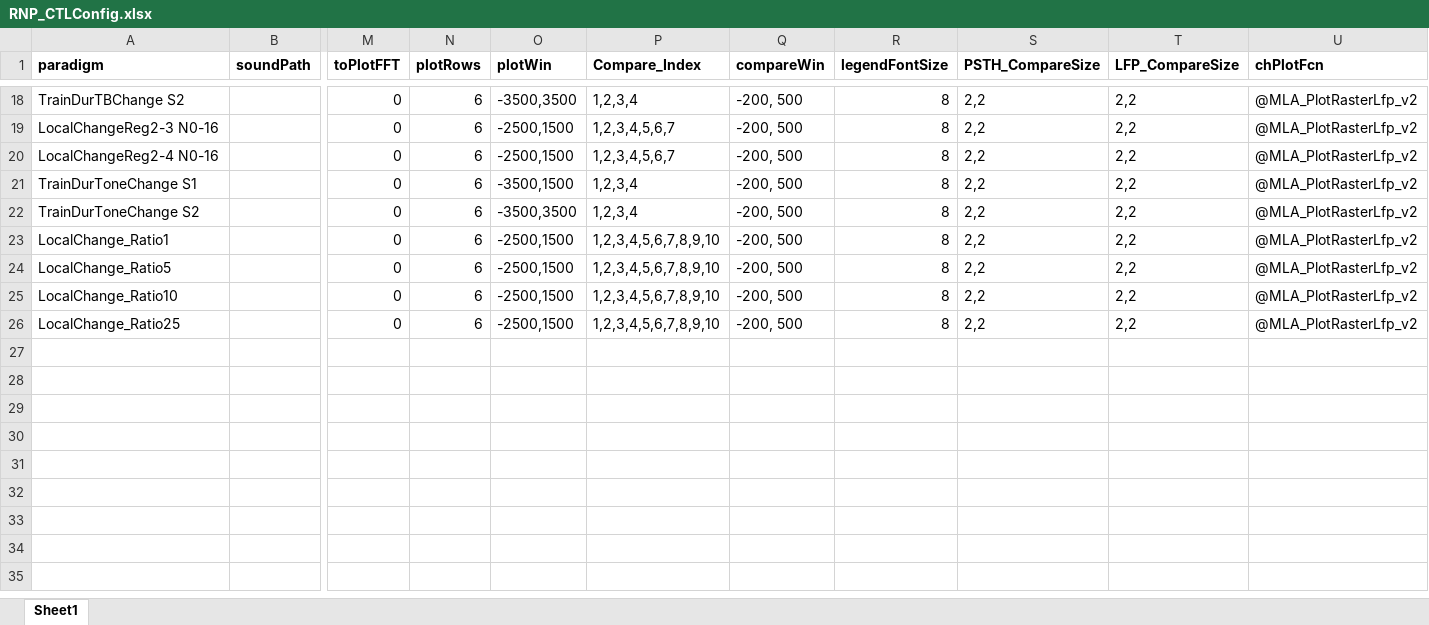
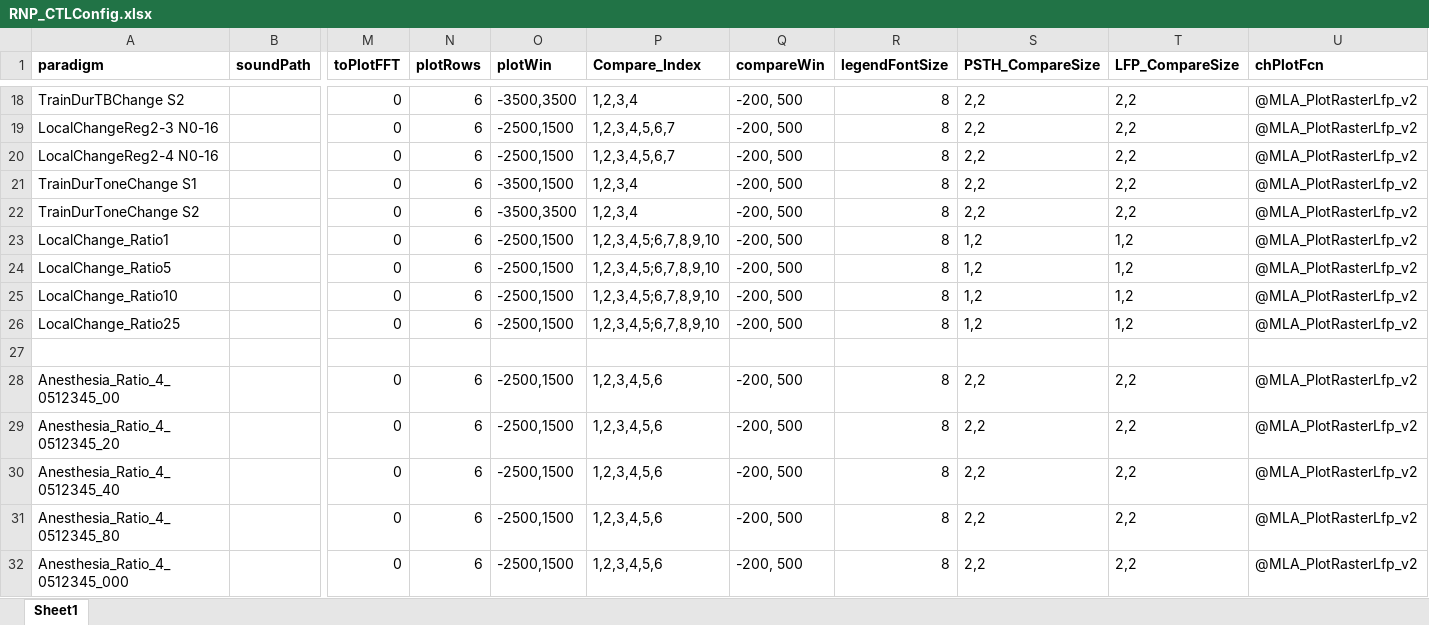
Before and after one commit to springZJU/MultiChannelProcess, an Excel workbook: config/RNP_CTLConfig.xlsx, sheet Sheet1, drawn as a sheet; only a part is shown, gaps mark what is left out; values as stored, in another font and other column widths than the file's, no borders; rows hold the shown columns only; the diff names each change by its address in the sheet, - before the commit and + after, or states it on an @@ line.

```diff
--- a/config/RNP_CTLConfig.xlsx (sheet Sheet1)
+++ b/config/RNP_CTLConfig.xlsx (sheet Sheet1)
-P23:P26 (Compare_Index): 1,2,3,4,5,6,7,8,9,10
+P23:P26 (Compare_Index): 1,2,3,4,5;6,7,8,9,10
-S23:S26 (PSTH_CompareSize): 2,2
+S23:S26 (PSTH_CompareSize): 1,2
-T23:T26 (LFP_CompareSize): 2,2
+T23:T26 (LFP_CompareSize): 1,2
+row 27: (empty)
+row 28: Anesthesia_Ratio_4_0512345_00 |  | 0 | 6 | -2500,1500 | 1,2,3,4,5,6 | -200, 500 | 8 | 2,2 | 2,2 | @MLA_PlotRasterLfp_v2
+row 29: Anesthesia_Ratio_4_0512345_20 |  | 0 | 6 | -2500,1500 | 1,2,3,4,5,6 | -200, 500 | 8 | 2,2 | 2,2 | @MLA_PlotRasterLfp_v2
+row 30: Anesthesia_Ratio_4_0512345_40 |  | 0 | 6 | -2500,1500 | 1,2,3,4,5,6 | -200, 500 | 8 | 2,2 | 2,2 | @MLA_PlotRasterLfp_v2
+row 31: Anesthesia_Ratio_4_0512345_80 |  | 0 | 6 | -2500,1500 | 1,2,3,4,5,6 | -200, 500 | 8 | 2,2 | 2,2 | @MLA_PlotRasterLfp_v2
+row 32: Anesthesia_Ratio_4_0512345_000 |  | 0 | 6 | -2500,1500 | 1,2,3,4,5,6 | -200, 500 | 8 | 2,2 | 2,2 | @MLA_PlotRasterLfp_v2
```
Also changed, not shown: utils/recordingExcel/Bao_RNP_TBOffset_Recording.xlsx, utils/recordingExcel/SPR_MLA_Recording.xlsx, 37 other files.
